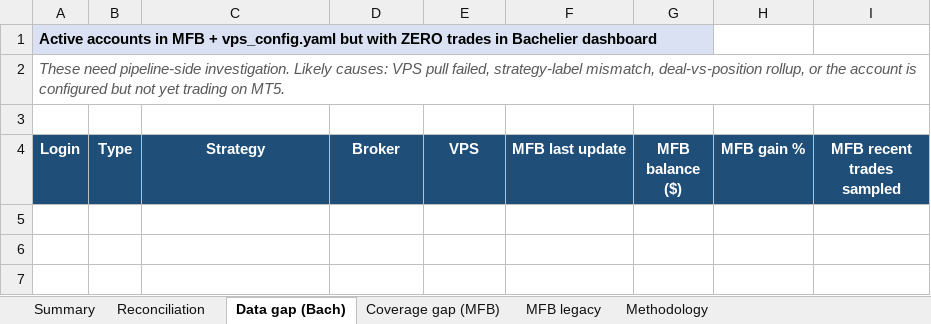
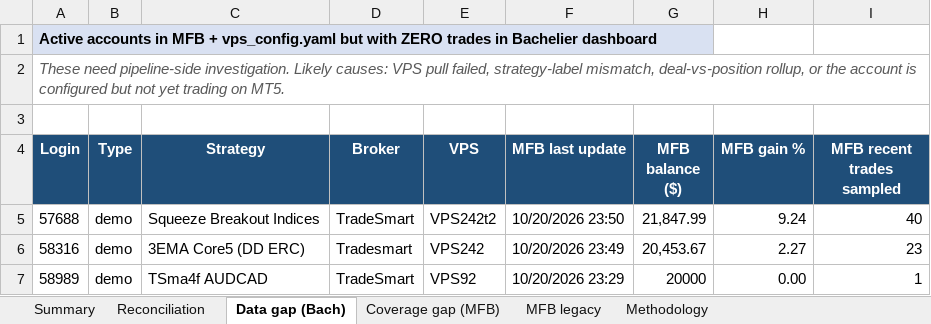
Before and after one commit to TheCryptocrat/bachelier-dashboards, an Excel workbook: MFB_Bachelier_Reconciliation_latest.xlsx, sheet Data gap (Bach), drawn as a sheet; values as stored, in another font and other column widths than the file's, no borders; the diff names each change by its address in the sheet, - before the commit and + after, or states it on an @@ line.

```diff
--- a/MFB_Bachelier_Reconciliation_latest.xlsx (sheet Data gap (Bach))
+++ b/MFB_Bachelier_Reconciliation_latest.xlsx (sheet Data gap (Bach))
+row 5: 57688 | demo | Squeeze Breakout Indices | TradeSmart | VPS242t2 | 10/20/2026 23:50 | 21,847.99 | 9.24 | 40
+row 6: 58316 | demo | 3EMA Core5 (DD ERC) | Tradesmart | VPS242 | 10/20/2026 23:49 | 20,453.67 | 2.27 | 23
+row 7: 58989 | demo | TSma4f AUDCAD | TradeSmart | VPS92 | 10/20/2026 23:29 | 20000 | 0.00 | 1
```
Also changed, not shown: sheet Reconciliation, sheet Coverage gap (MFB), sheet Summary, 6 other files.
